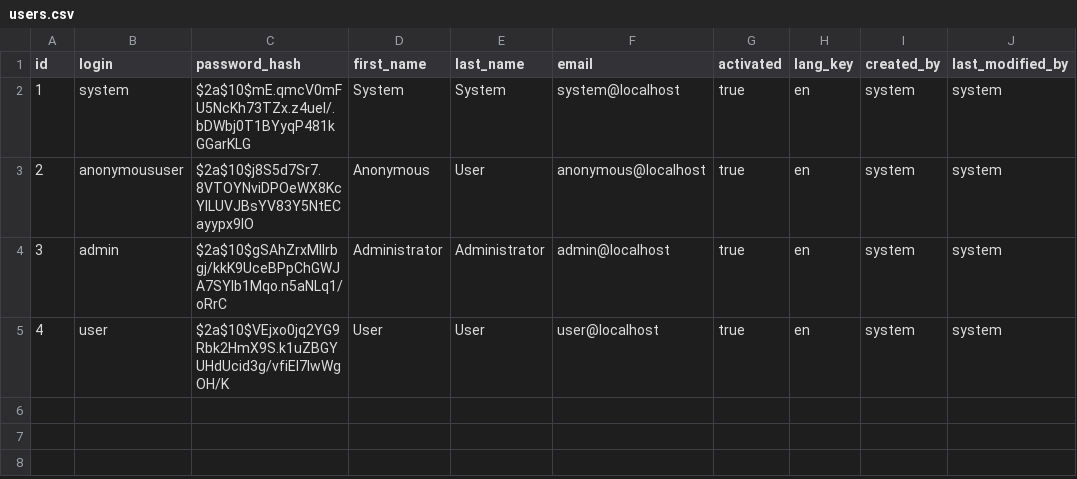
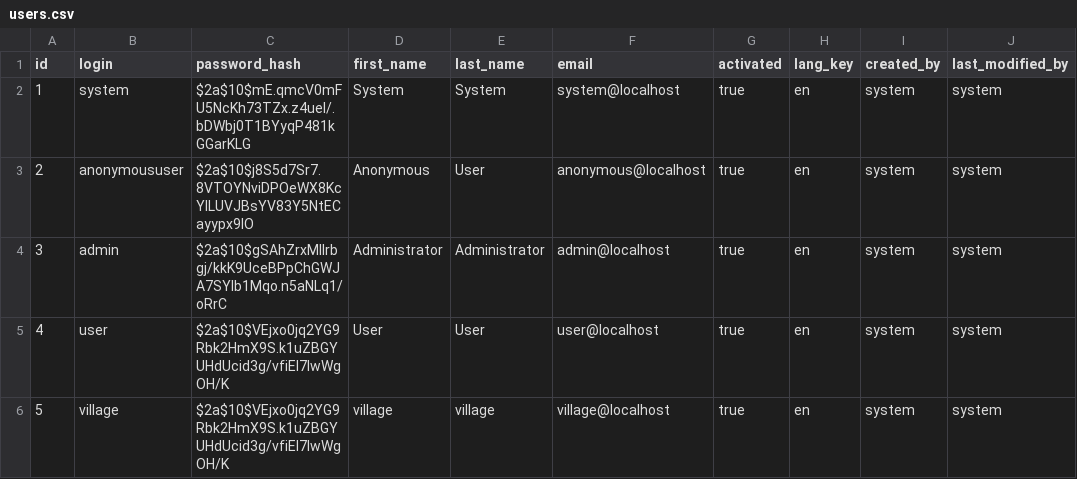
Before and after one commit to RomanKonovalov/securityalarm, a CSV file: src/main/resources/config/liquibase/users.csv, drawn as a sheet.

Commit message:
Add user token

```diff
--- a/src/main/resources/config/liquibase/users.csv
+++ b/src/main/resources/config/liquibase/users.csv
@@ -5 +5,2 @@ id;login;password_hash;first_name;last_name;email;activated;lang_key;created_by;
 4;user;$2a$10$VEjxo0jq2YG9Rbk2HmX9S.k1uZBGYUHdUcid3g/vfiEl7lwWgOH/K;User;User;user@localhost;true;en;system;system
+5;village;$2a$10$VEjxo0jq2YG9Rbk2HmX9S.k1uZBGYUHdUcid3g/vfiEl7lwWgOH/K;village;village;village@localhost;true;en;system;system
```
Also changed, not shown: src/main/resources/config/liquibase/oauth_client_details.csv, 6 other files.
